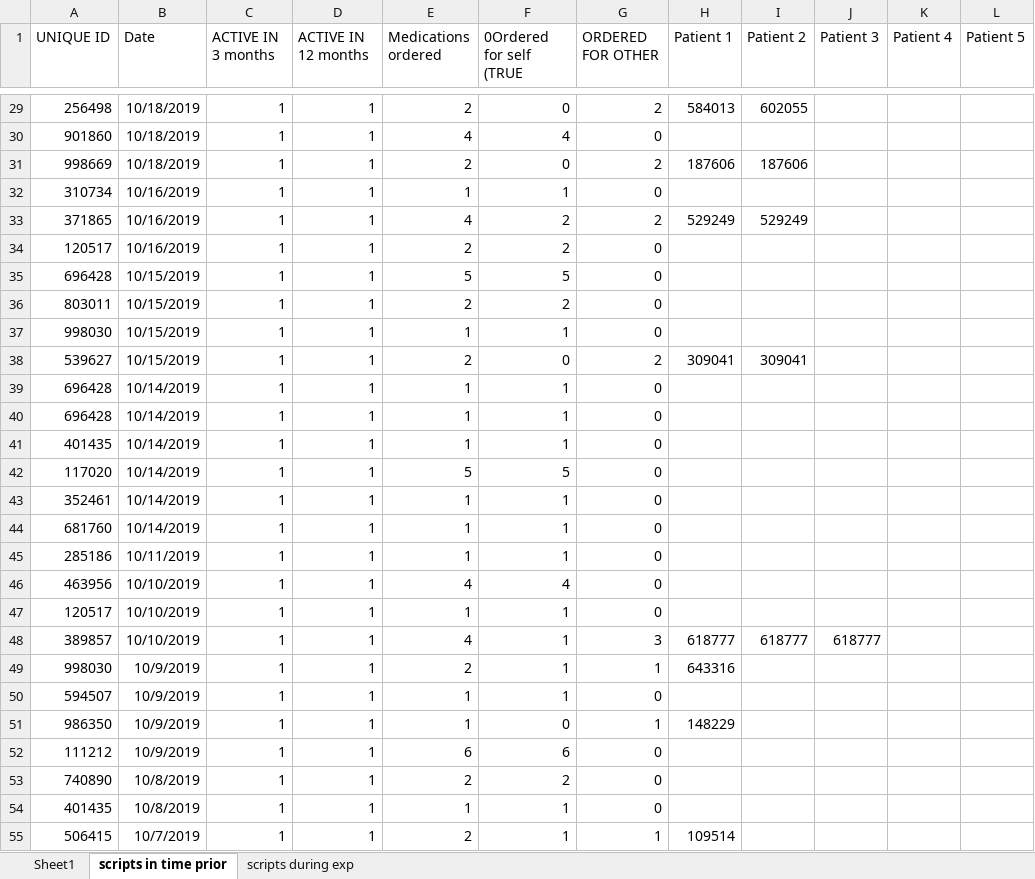
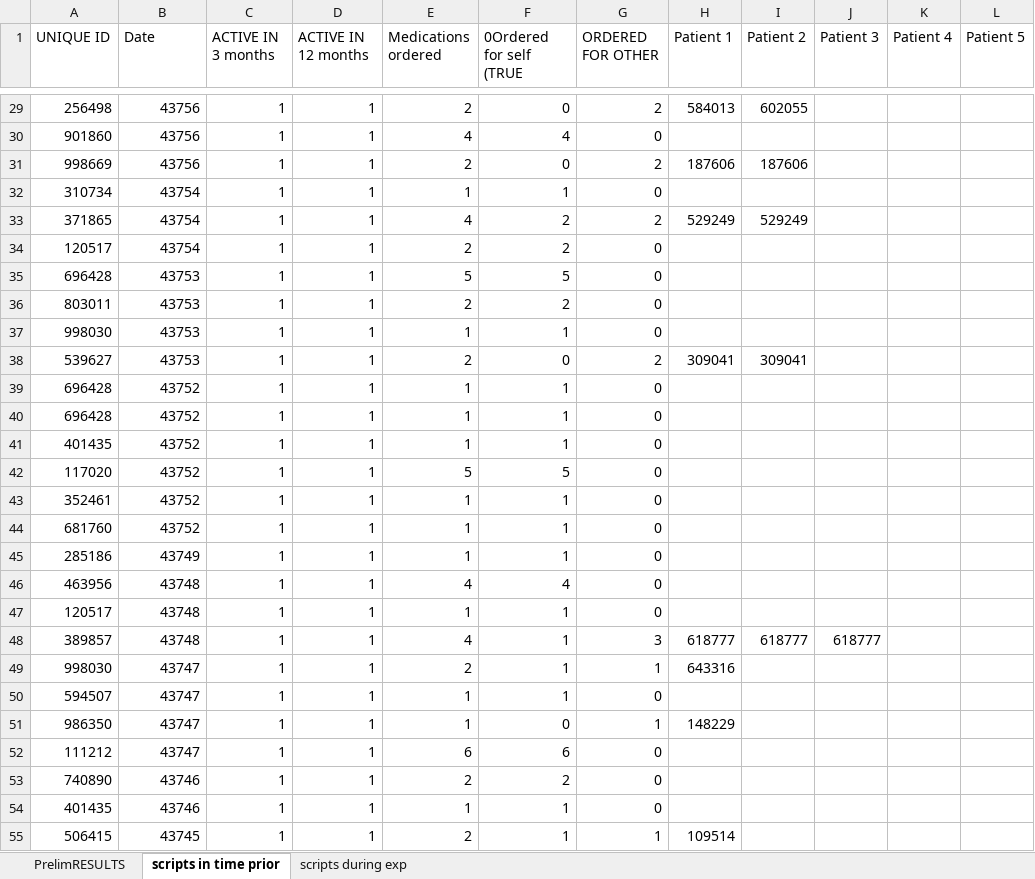
Before and after one commit to draget/w241_prj_analysis, an Excel workbook: PrelimRESULTS.xlsx, sheet scripts in time prior, drawn as a sheet; only a part is shown, gaps mark what is left out; values as stored, in another font and other column widths than the file's, no borders; the diff covers the shown part only; the diff names each change by its address in the sheet, - before the commit and + after, or states it on an @@ line.

```diff
--- a/PrelimRESULTS.xlsx (sheet scripts in time prior)
+++ b/PrelimRESULTS.xlsx (sheet scripts in time prior)
-sheet tab: Sheet1
+sheet tab: PrelimRESULTS
-B29:B31 (Date): 10/18/2019
+B29:B31 (Date): 43756
-B32:B34 (Date): 10/16/2019
+B32:B34 (Date): 43754
-B35:B38 (Date): 10/15/2019
+B35:B38 (Date): 43753
-B39:B44 (Date): 10/14/2019
+B39:B44 (Date): 43752
-B45 (Date): 10/11/2019
+B45 (Date): 43749
-B46:B48 (Date): 10/10/2019
+B46:B48 (Date): 43748
-B49:B52 (Date): 10/9/2019
+B49:B52 (Date): 43747
-B53:B54 (Date): 10/8/2019
+B53:B54 (Date): 43746
-B55 (Date): 10/7/2019
+B55 (Date): 43745
```
Also changed, not shown: 905 edited cells elsewhere in this sheet, 3 other files.
